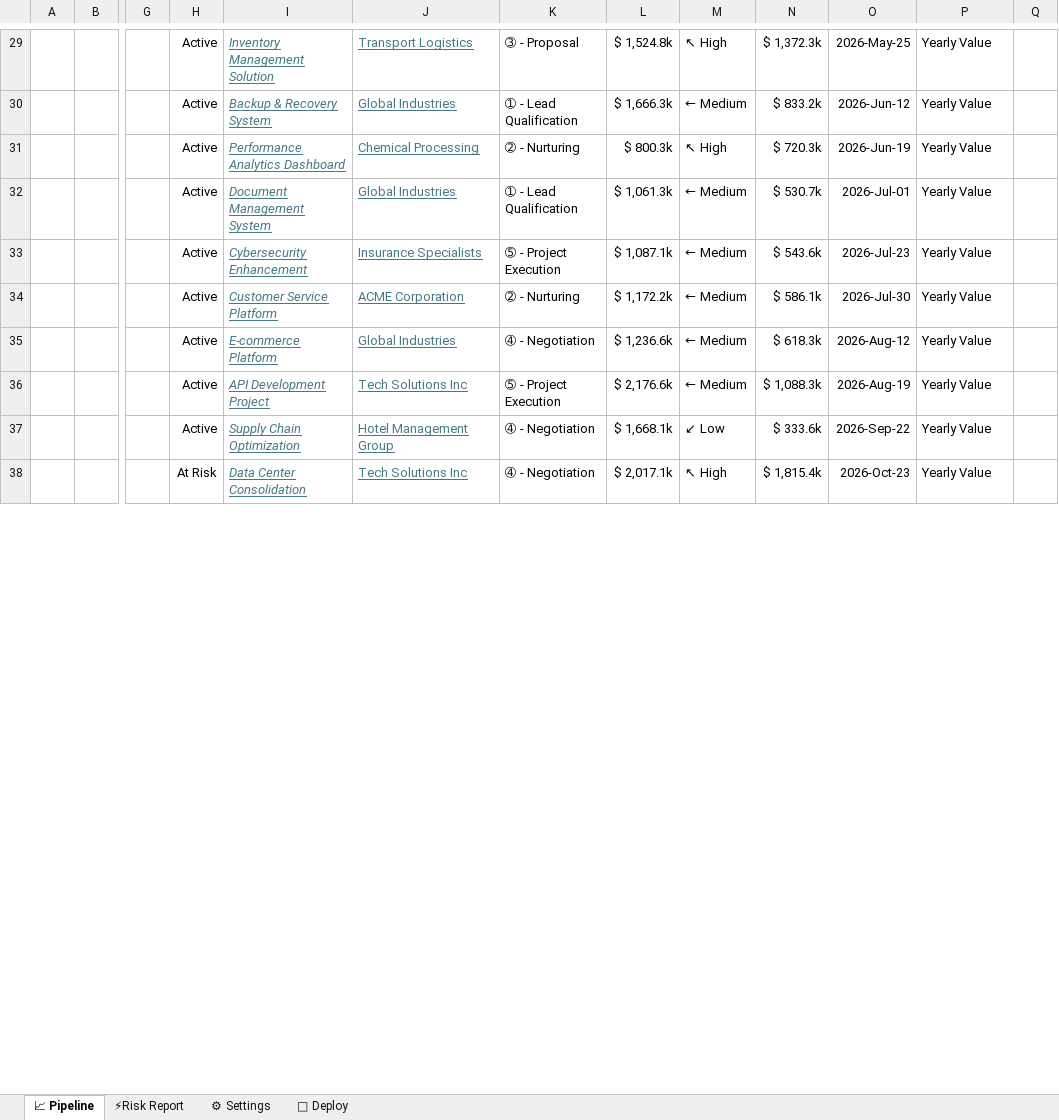
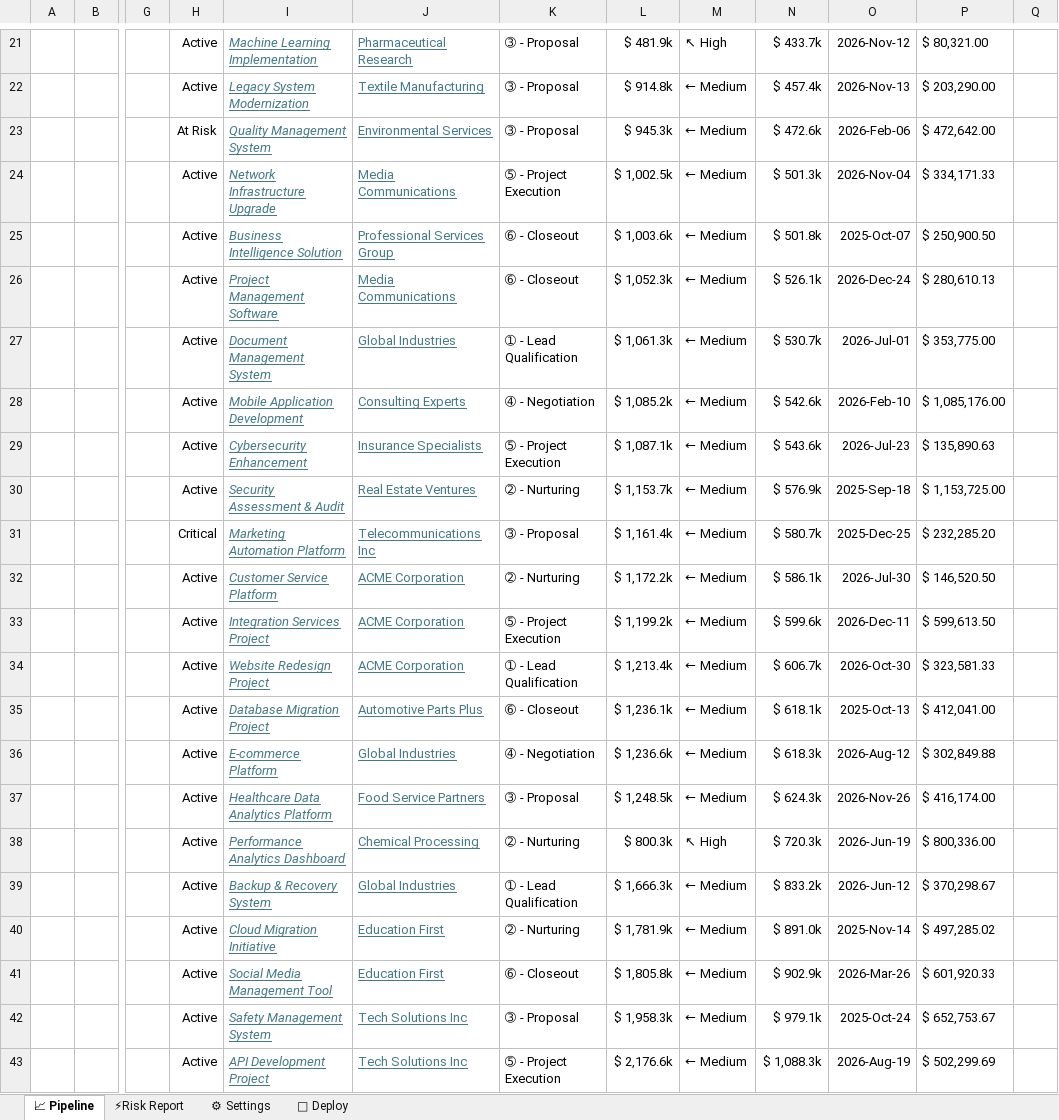
Before and after one commit to pgaljan/funneler, an Excel workbook: frontend/Funnel - Auto deployed.xlsx, sheet 📈 Pipeline, drawn as a sheet; only a part is shown, gaps mark what is left out; values as stored, in another font and other column widths than the file's, no borders; charts and pictures and conditional formats and table styles not drawn; removed rows and columns are numbered as before the commit, all else as after; rows hold the shown columns only; the diff covers the shown part only; the diff names each change by its address in the sheet, - before the commit and + after, or states it on an @@ line.

Commit message:
Yearly value

```diff
--- a/frontend/Funnel - Auto deployed.xlsx (sheet 📈 Pipeline)
+++ b/frontend/Funnel - Auto deployed.xlsx (sheet 📈 Pipeline)
-I21: Inventory Management Solution
+I21: Machine Learning Implementation
-J21: Transport Logistics
+J21: Pharmaceutical Research
-L21: $ 1,524.8k
+L21: $ 481.9k
-N21: $ 1,372.3k
+N21: $ 433.7k
-O21: 2026-May-25
+O21: 2026-Nov-12
-P21: Yearly Value
+P21: $ 80,321.00
-row 30:  |  |  | Active | Backup & Recovery System | Global Industries | ➀ - Lead Qualification | $ 1,666.3k | ← Medium | $ 833.2k | 2026-Jun-12 | Yearly Value
-row 31:  |  |  | Active | Performance Analytics Dashboard | Chemical Processing | ➁ - Nurturing | $ 800.3k | ↖ High | $ 720.3k | 2026-Jun-19 | Yearly Value
+row 22:  |  |  | Active | Legacy System Modernization | Textile Manufacturing | ➂ - Proposal | $ 914.8k | ← Medium | $ 457.4k | 2026-Nov-13 | $ 203,290.00
+row 23:  |  |  | At Risk | Quality Management System | Environmental Services | ➂ - Proposal | $ 945.3k | ← Medium | $ 472.6k | 2026-Feb-06 | $ 472,642.00
+row 24:  |  |  | Active | Network Infrastructure Upgrade | Media Communications | ➄ - Project Execution | $ 1,002.5k | ← Medium | $ 501.3k | 2026-Nov-04 | $ 334,171.33
+row 25:  |  |  | Active | Business Intelligence Solution | Professional Services Group | ➅ - Closeout | $ 1,003.6k | ← Medium | $ 501.8k | 2025-Oct-07 | $ 250,900.50
+row 26:  |  |  | Active | Project Management Software | Media Communications | ➅ - Closeout | $ 1,052.3k | ← Medium | $ 526.1k | 2026-Dec-24 | $ 280,610.13
-P27: Yearly Value
+P27: $ 353,775.00
+row 28:  |  |  | Active | Mobile Application Development | Consulting Experts | ➃ - Negotiation | $ 1,085.2k | ← Medium | $ 542.6k | 2026-Feb-10 | $ 1,085,176.00
-P29: Yearly Value
+P29: $ 135,890.63
+row 30:  |  |  | Active | Security Assessment & Audit | Real Estate Ventures | ➁ - Nurturing | $ 1,153.7k | ← Medium | $ 576.9k | 2025-Sep-18 | $ 1,153,725.00
+row 31:  |  |  | Critical | Marketing Automation Platform | Telecommunications Inc | ➂ - Proposal | $ 1,161.4k | ← Medium | $ 580.7k | 2025-Dec-25 | $ 232,285.20
-P32: Yearly Value
+P32: $ 146,520.50
+row 33:  |  |  | Active | Integration Services Project | ACME Corporation | ➄ - Project Execution | $ 1,199.2k | ← Medium | $ 599.6k | 2026-Dec-11 | $ 599,613.50
+row 34:  |  |  | Active | Website Redesign Project | ACME Corporation | ➀ - Lead Qualification | $ 1,213.4k | ← Medium | $ 606.7k | 2026-Oct-30 | $ 323,581.33
+row 35:  |  |  | Active | Database Migration Project | Automotive Parts Plus | ➅ - Closeout | $ 1,236.1k | ← Medium | $ 618.1k | 2025-Oct-13 | $ 412,041.00
-P36: Yearly Value
+P36: $ 302,849.88
+row 37:  |  |  | Active | Healthcare Data Analytics Platform | Food Service Partners | ➂ - Proposal | $ 1,248.5k | ← Medium | $ 624.3k | 2026-Nov-26 | $ 416,174.00
+row 38:  |  |  | Active | Performance Analytics Dashboard | Chemical Processing | ➁ - Nurturing | $ 800.3k | ↖ High | $ 720.3k | 2026-Jun-19 | $ 800,336.00
+row 39:  |  |  | Active | Backup & Recovery System | Global Industries | ➀ - Lead Qualification | $ 1,666.3k | ← Medium | $ 833.2k | 2026-Jun-12 | $ 370,298.67
+row 40:  |  |  | Active | Cloud Migration Initiative | Education First | ➁ - Nurturing | $ 1,781.9k | ← Medium | $ 891.0k | 2025-Nov-14 | $ 497,285.02
+row 41:  |  |  | Active | Social Media Management Tool | Education First | ➅ - Closeout | $ 1,805.8k | ← Medium | $ 902.9k | 2026-Mar-26 | $ 601,920.33
+row 42:  |  |  | Active | Safety Management System | Tech Solutions Inc | ➂ - Proposal | $ 1,958.3k | ← Medium | $ 979.1k | 2025-Oct-24 | $ 652,753.67
-P43: Yearly Value
+P43: $ 502,299.69
-row 37:  |  |  | Active | Supply Chain Optimization | Hotel Management Group | ➃ - Negotiation | $ 1,668.1k | ↙ Low | $ 333.6k | 2026-Sep-22 | Yearly Value
-row 38:  |  |  | At Risk | Data Center Consolidation | Tech Solutions Inc | ➃ - Negotiation | $ 2,017.1k | ↖ High | $ 1,815.4k | 2026-Oct-23 | Yearly Value
```
Also changed, not shown: 10 added rows, 23 removed rows and 12 edited cells elsewhere in this sheet, sheet ⚡Risk Report, hidden cells, charts or pictures.
